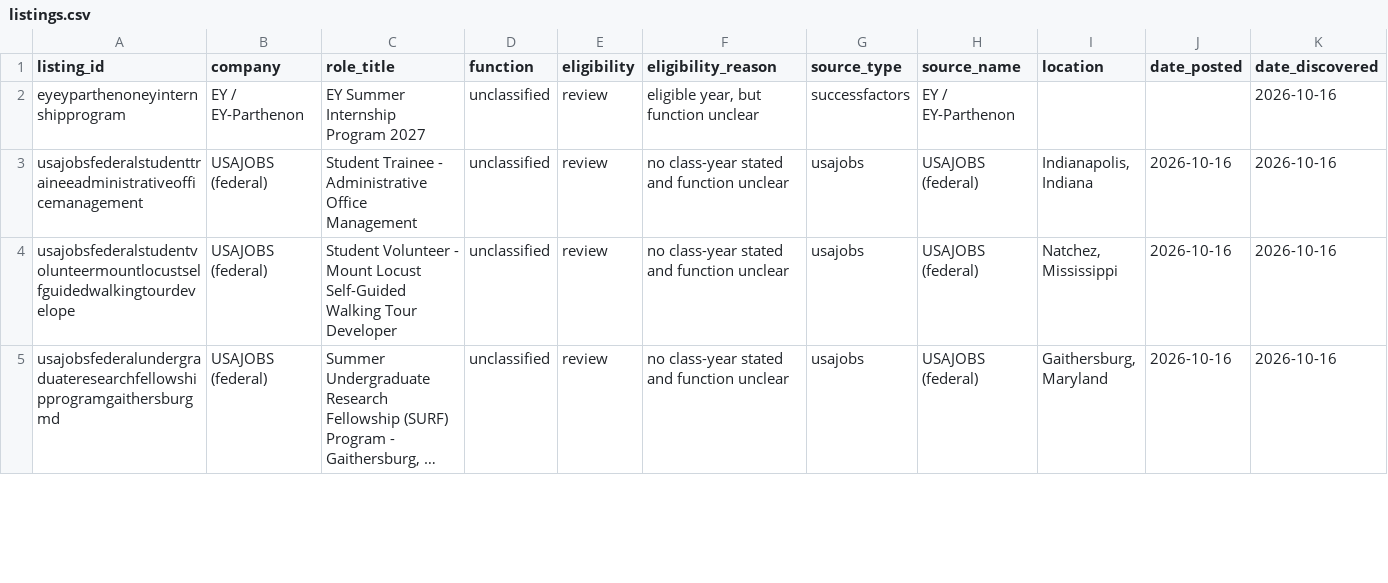
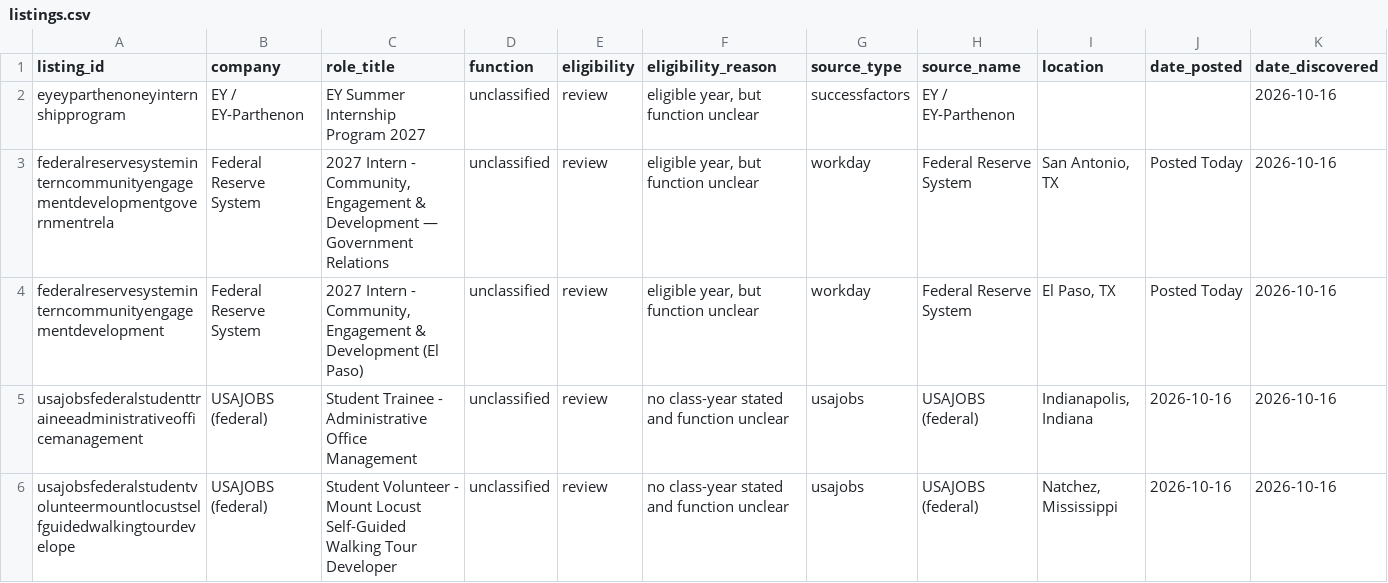
Before and after one commit to shivendaw-byte/internship-watcher, a CSV file: listings.csv, drawn as a sheet; only a part is shown; the shorter side is filled out with more unchanged rows; long unchanged cells end in …; rows hold the shown columns only; the diff names each change by its address in the sheet, - before the commit and + after, or states it on an @@ line.

```diff
--- a/listings.csv
+++ b/listings.csv
+row 3: federalreservesysteminterncommunityengagementdevelopmentgovernmentrela | Federal Reserve System | 2027 Intern - Community, Engagement & Development — Government Relations | unclassified | review | eligible year, but function unclear | workday | Federal Reserve System | San Antonio, TX | Posted Today | 2026-10-16
+row 4: federalreservesysteminterncommunityengagementdevelopment | Federal Reserve System | 2027 Intern - Community, Engagement & Development (El Paso) | unclassified | review | eligible year, but function unclear | workday | Federal Reserve System | El Paso, TX | Posted Today | 2026-10-16
```
Also changed, not shown: 1 other file.
